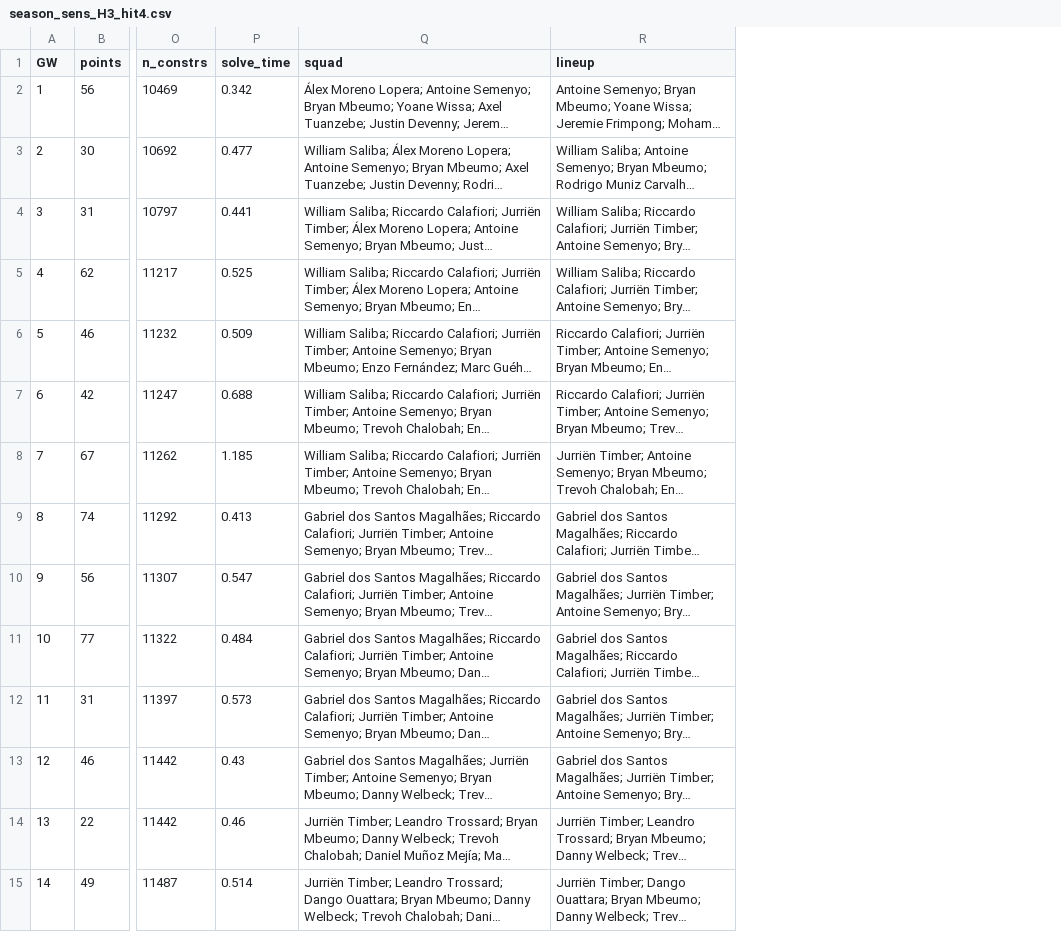
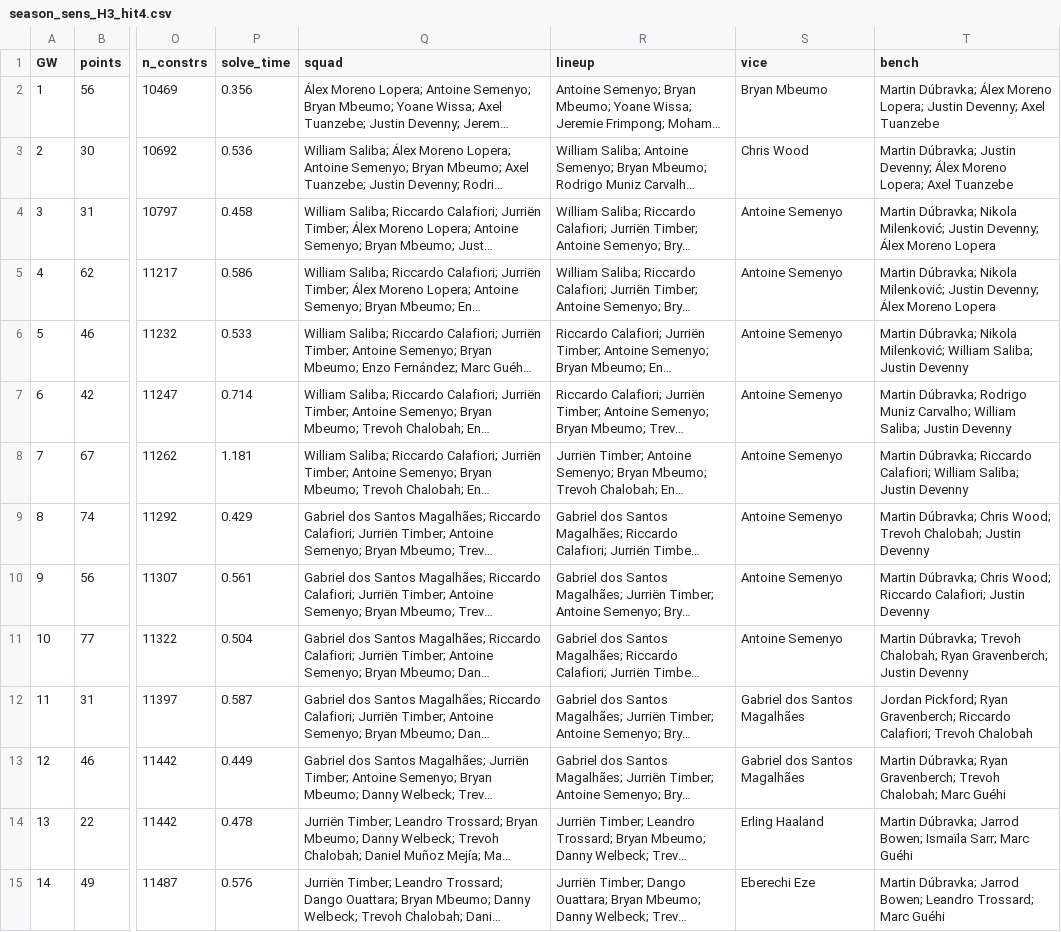
Before and after one commit to whwlgkqjxm/ISE3230-Group5-FPL, a CSV file: results/season_sens_H3_hit4.csv, drawn as a sheet; only a part is shown, gaps mark what is left out; long unchanged cells end in …; the diff covers the shown part only; the diff names each change by its address in the sheet, - before the commit and + after, or states it on an @@ line.

```diff
--- a/results/season_sens_H3_hit4.csv
+++ b/results/season_sens_H3_hit4.csv
+column S (vice), rows 2-15: Bryan Mbeumo | Chris Wood | Antoine Semenyo | Antoine Semenyo | Antoine Semenyo | Antoine Semenyo | Antoine Semenyo | Antoine Semenyo | Antoine Semenyo | Antoine Semenyo | Gabriel dos Santos Magalhães | Gabriel dos Santos Magalhães | Erling Haaland | Eberechi Eze
+column T (bench), rows 2-15: Martin Dúbravka; Álex Moreno Lopera; Justin Devenny; Axel Tuanzebe | Martin Dúbravka; Justin Devenny; Álex Moreno Lopera; Axel Tuanzebe | Martin Dúbravka; Nikola Milenković; Justin Devenny; Álex Moreno Lopera | Martin Dúbravka; Nikola Milenković; Justin Devenny; Álex Moreno Lopera | Martin Dúbravka; Nikola Milenković; William Saliba; Justin Devenny | Martin Dúbravka; Rodrigo Muniz Carvalho; William Saliba; Justin Devenny | Martin Dúbravka; Riccardo Calafiori; William Saliba; Justin Devenny | Martin Dúbravka; Chris Wood; Trevoh Chalobah; Justin Devenny | Martin Dúbravka; Chris Wood; Riccardo Calafiori; Justin Devenny | Martin Dúbravka; Trevoh Chalobah; Ryan Gravenberch; Justin Devenny | Jordan Pickford; Ryan Gravenberch; Riccardo Calafiori; Trevoh Chalobah | Martin Dúbravka; Ryan Gravenberch; Trevoh Chalobah; Marc Guéhi | Martin Dúbravka; Jarrod Bowen; Ismaïla Sarr; Marc Guéhi | Martin Dúbravka; Jarrod Bowen; Leandro Trossard; Marc Guéhi
-P2 (solve_time): 0.342
+P2 (solve_time): 0.356
-P3 (solve_time): 0.477
+P3 (solve_time): 0.536
-P4 (solve_time): 0.441
+P4 (solve_time): 0.458
-P5 (solve_time): 0.525
+P5 (solve_time): 0.586
-P6 (solve_time): 0.509
+P6 (solve_time): 0.533
-P7 (solve_time): 0.688
+P7 (solve_time): 0.714
-P8 (solve_time): 1.185
+P8 (solve_time): 1.181
-P9 (solve_time): 0.413
+P9 (solve_time): 0.429
-P10 (solve_time): 0.547
+P10 (solve_time): 0.561
-P11 (solve_time): 0.484
+P11 (solve_time): 0.504
-P12 (solve_time): 0.573
+P12 (solve_time): 0.587
-P13 (solve_time): 0.43
+P13 (solve_time): 0.449
-P14 (solve_time): 0.46
+P14 (solve_time): 0.478
-P15 (solve_time): 0.514
+P15 (solve_time): 0.576
```
Also changed, not shown: 24 edited cells elsewhere in this file, results/season_milp_H3.csv, results/season_sens_H3_hit8.csv, 28 other files.
